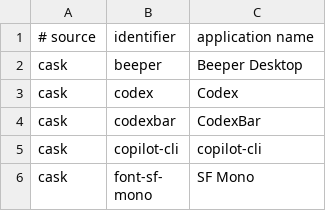
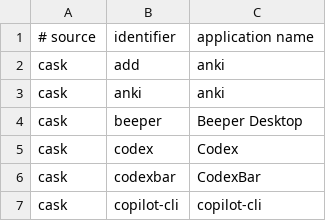
Before and after one commit to faustozamparelli/Dotfiles, a TSV file: .config/mac-setup/apps.tsv, drawn as a sheet; only a part is shown; the shorter side is filled out with more unchanged rows; the diff names each change by its address in the sheet, - before the commit and + after, or states it on an @@ line.

```diff
--- a/.config/mac-setup/apps.tsv
+++ b/.config/mac-setup/apps.tsv
+row 2: cask | add | anki
+row 3: cask | anki | anki
```
Also changed, not shown: 1 other file.
